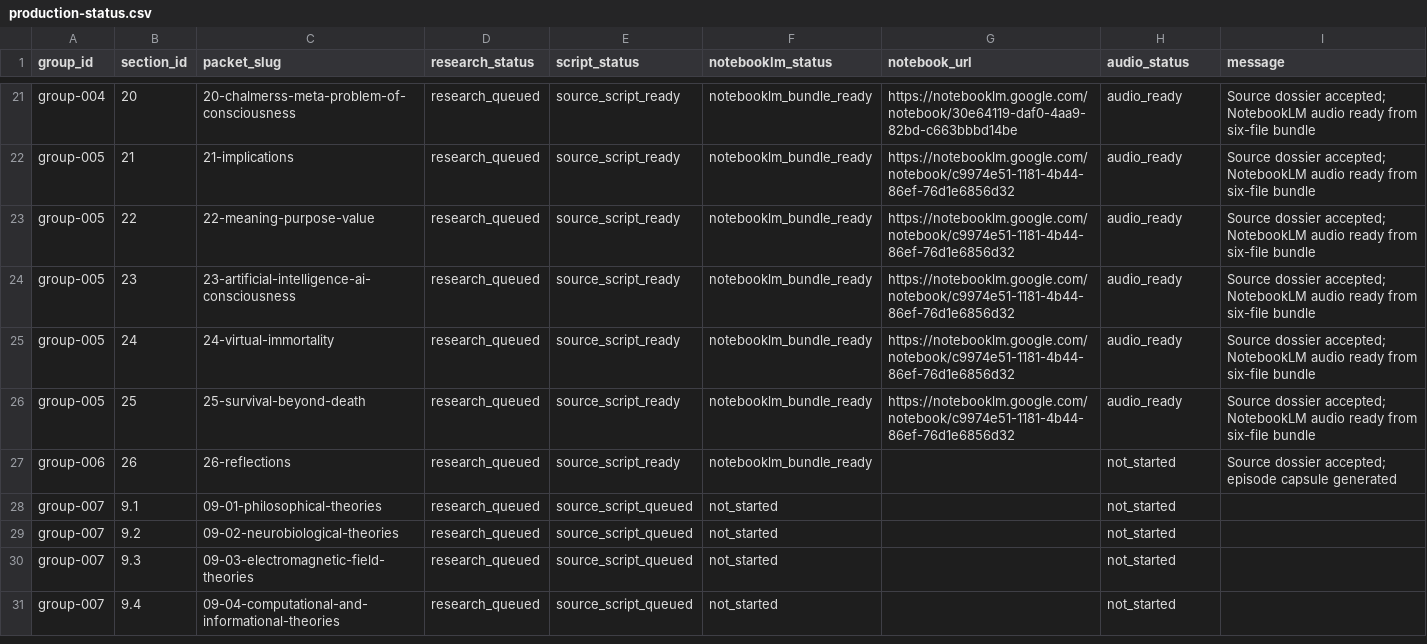
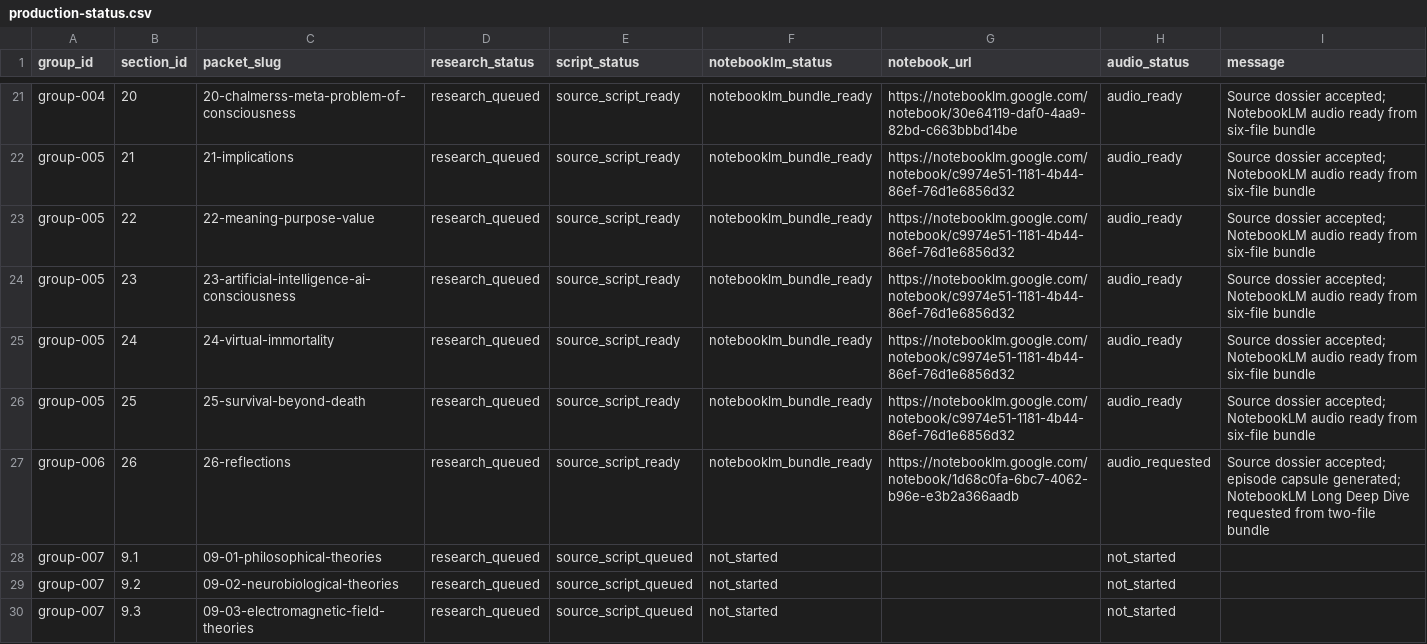
Before and after one commit to nemilentsau/landscape_of_consciousness, a CSV file: course/production-status.csv, drawn as a sheet; only a part is shown, gaps mark what is left out; the shorter side is filled out with more unchanged rows.

Commit message:
Record NotebookLM audio request for episode 6

```diff
--- a/course/production-status.csv
+++ b/course/production-status.csv
@@ -26,3 +26,3 @@ group-005,24,24-virtual-immortality,research_queued,source_script_ready,notebook
 group-005,25,25-survival-beyond-death,research_queued,source_script_ready,notebooklm_bundle_ready,https://notebooklm.google.com/notebook/c9974e51-1181-4b44-86ef-76d1e6856d32,audio_ready,Source dossier accepted; NotebookLM audio ready from six-file bundle
-group-006,26,26-reflections,research_queued,source_script_ready,notebooklm_bundle_ready,,not_started,Source dossier accepted; episode capsule generated
+group-006,26,26-reflections,research_queued,source_script_ready,notebooklm_bundle_ready,https://notebooklm.google.com/notebook/1d68c0fa-6bc7-4062-b96e-e3b2a366aadb,audio_requested,Source dossier accepted; episode capsule generated; NotebookLM Long Deep Dive requested from two-file bundle
 group-007,9.1,09-01-philosophical-theories,research_queued,source_script_queued,not_started,,not_started,
```
